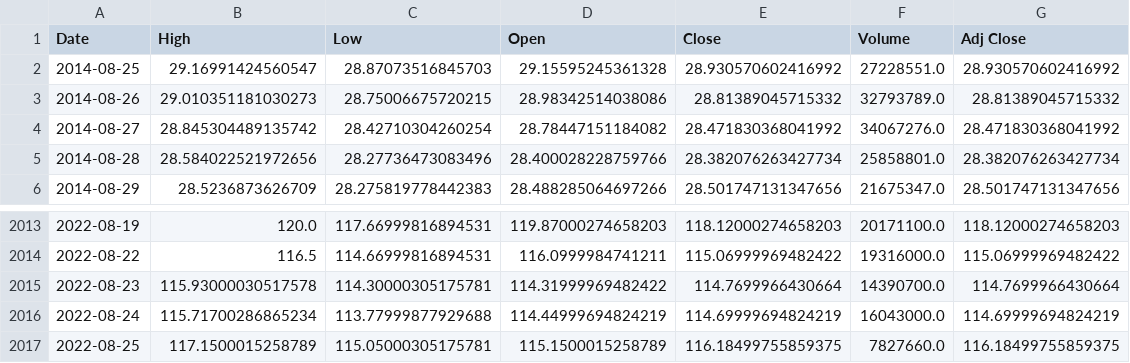
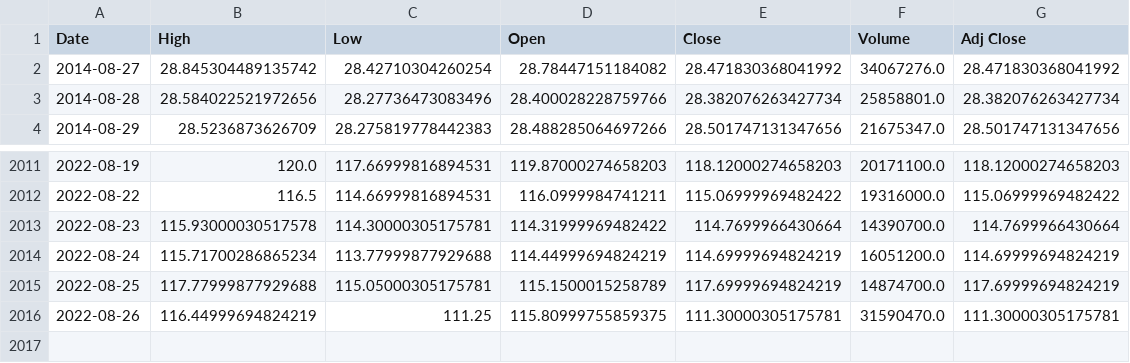
Before and after one commit to Roflz/stock-prediction, a CSV file: stock_data/GOOG_8_years.csv, drawn as a sheet; only a part is shown, gaps mark what is left out.

```diff
--- a/stock_data/GOOG_8_years.csv
+++ b/stock_data/GOOG_8_years.csv
@@ -1,4 +1,2 @@
 Date,High,Low,Open,Close,Volume,Adj Close
-2014-08-25,29.16991424560547,28.87073516845703,29.15595245361328,28.930570602416992,27228551.0,28.930570602416992
-2014-08-26,29.010351181030273,28.75006675720215,28.98342514038086,28.81389045715332,32793789.0,28.81389045715332
 2014-08-27,28.845304489135742,28.42710304260254,28.78447151184082,28.471830368041992,34067276.0,28.471830368041992
@@ -2015,3 +2013,4 @@ Date,High,Low,Open,Close,Volume,Adj Close
 2022-08-23,115.93000030517578,114.30000305175781,114.31999969482422,114.7699966430664,14390700.0,114.7699966430664
-2022-08-24,115.71700286865234,113.77999877929688,114.44999694824219,114.69999694824219,16043000.0,114.69999694824219
-2022-08-25,117.1500015258789,115.05000305175781,115.1500015258789,116.18499755859375,7827660.0,116.18499755859375
+2022-08-24,115.71700286865234,113.77999877929688,114.44999694824219,114.69999694824219,16051200.0,114.69999694824219
+2022-08-25,117.77999877929688,115.05000305175781,115.1500015258789,117.69999694824219,14874700.0,117.69999694824219
+2022-08-26,116.44999694824219,111.25,115.80999755859375,111.30000305175781,31590470.0,111.30000305175781
```
Also changed, not shown: stock_data/AMZN_8_years.csv, stock_data/META_8_years.csv, 11 other files.
